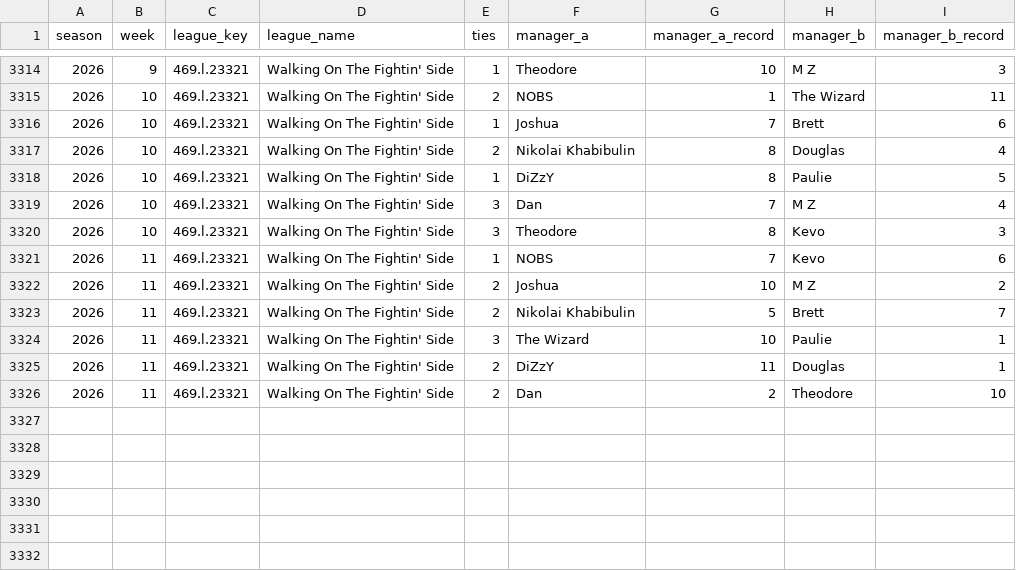
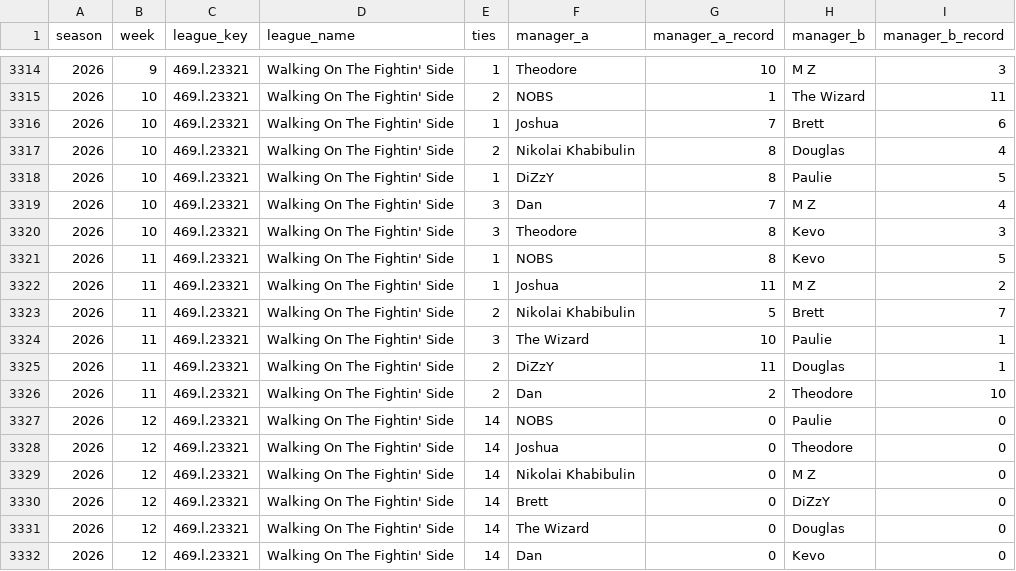
Before and after one commit to mzaiger/Fantasy_Lifetime_Stats, a CSV file: weekly_head_to_head_record.csv, drawn as a sheet; only a part is shown, gaps mark what is left out.

```diff
--- a/weekly_head_to_head_record.csv
+++ b/weekly_head_to_head_record.csv
@@ -3320,4 +3320,4 @@ season,week,league_key,league_name,ties,manager_a,manager_a_record,manager_b,man
 2026,10,469.l.23321,Walking On The Fightin' Side,3,Theodore,8,Kevo,3
-2026,11,469.l.23321,Walking On The Fightin' Side,1,NOBS,7,Kevo,6
-2026,11,469.l.23321,Walking On The Fightin' Side,2,Joshua,10,M Z,2
+2026,11,469.l.23321,Walking On The Fightin' Side,1,NOBS,8,Kevo,5
+2026,11,469.l.23321,Walking On The Fightin' Side,1,Joshua,11,M Z,2
 2026,11,469.l.23321,Walking On The Fightin' Side,2,Nikolai Khabibulin,5,Brett,7
@@ -3326 +3326,7 @@ season,week,league_key,league_name,ties,manager_a,manager_a_record,manager_b,man
 2026,11,469.l.23321,Walking On The Fightin' Side,2,Dan,2,Theodore,10
+2026,12,469.l.23321,Walking On The Fightin' Side,14,NOBS,0,Paulie,0
+2026,12,469.l.23321,Walking On The Fightin' Side,14,Joshua,0,Theodore,0
+2026,12,469.l.23321,Walking On The Fightin' Side,14,Nikolai Khabibulin,0,M Z,0
+2026,12,469.l.23321,Walking On The Fightin' Side,14,Brett,0,DiZzY,0
+2026,12,469.l.23321,Walking On The Fightin' Side,14,The Wizard,0,Douglas,0
+2026,12,469.l.23321,Walking On The Fightin' Side,14,Dan,0,Kevo,0
```
Also changed, not shown: 1 other file.
